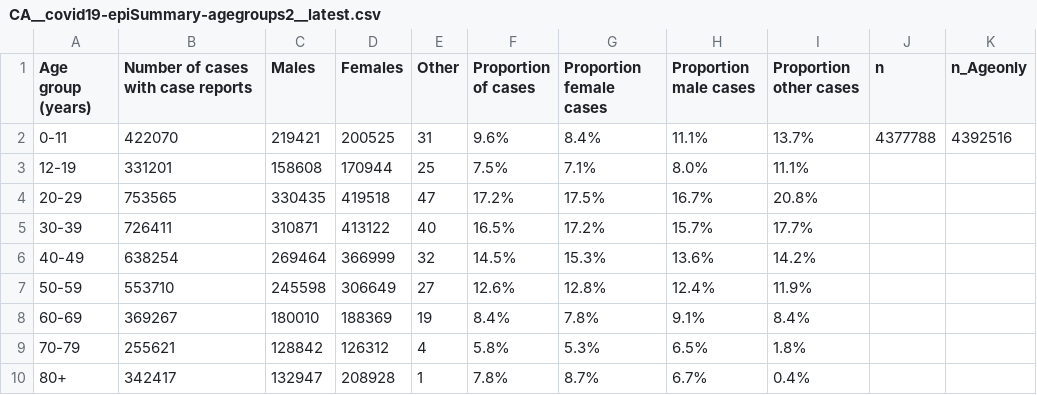
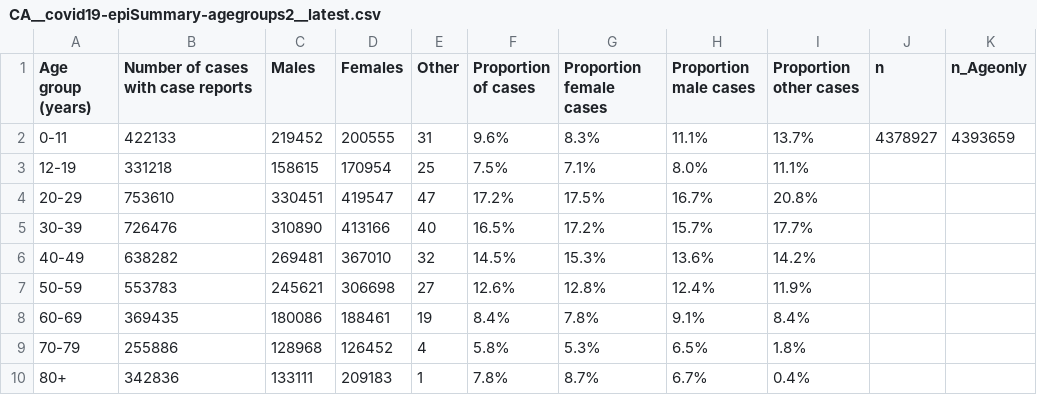
Before and after one commit to Copterz/coronavirus-hc-infobase-archive, a CSV file: CA__covid19-epiSummary-agegroups2__latest.csv, drawn as a sheet.

```diff
--- a/CA__covid19-epiSummary-agegroups2__latest.csv
+++ b/CA__covid19-epiSummary-agegroups2__latest.csv
@@ -1,10 +1,10 @@
 Age group (years),Number of cases with case reports,Males,Females,Other,Proportion of cases,Proportion female cases,Proportion male cases,Proportion other cases,n,n_Ageonly
-0-11,422070,219421,200525,31,9.6%,8.4%,11.1%,13.7%,4377788,4392516
-12-19,331201,158608,170944,25,7.5%,7.1%,8.0%,11.1%,,
-20-29,753565,330435,419518,47,17.2%,17.5%,16.7%,20.8%,,
-30-39,726411,310871,413122,40,16.5%,17.2%,15.7%,17.7%,,
-40-49,638254,269464,366999,32,14.5%,15.3%,13.6%,14.2%,,
-50-59,553710,245598,306649,27,12.6%,12.8%,12.4%,11.9%,,
-60-69,369267,180010,188369,19,8.4%,7.8%,9.1%,8.4%,,
-70-79,255621,128842,126312,4,5.8%,5.3%,6.5%,1.8%,,
-80+,342417,132947,208928,1,7.8%,8.7%,6.7%,0.4%,,
+0-11,422133,219452,200555,31,9.6%,8.3%,11.1%,13.7%,4378927,4393659
+12-19,331218,158615,170954,25,7.5%,7.1%,8.0%,11.1%,,
+20-29,753610,330451,419547,47,17.2%,17.5%,16.7%,20.8%,,
+30-39,726476,310890,413166,40,16.5%,17.2%,15.7%,17.7%,,
+40-49,638282,269481,367010,32,14.5%,15.3%,13.6%,14.2%,,
+50-59,553783,245621,306698,27,12.6%,12.8%,12.4%,11.9%,,
+60-69,369435,180086,188461,19,8.4%,7.8%,9.1%,8.4%,,
+70-79,255886,128968,126452,4,5.8%,5.3%,6.5%,1.8%,,
+80+,342836,133111,209183,1,7.8%,8.7%,6.7%,0.4%,,
```
Also changed, not shown: CA__covid19__latest.csv, 1 other file.
